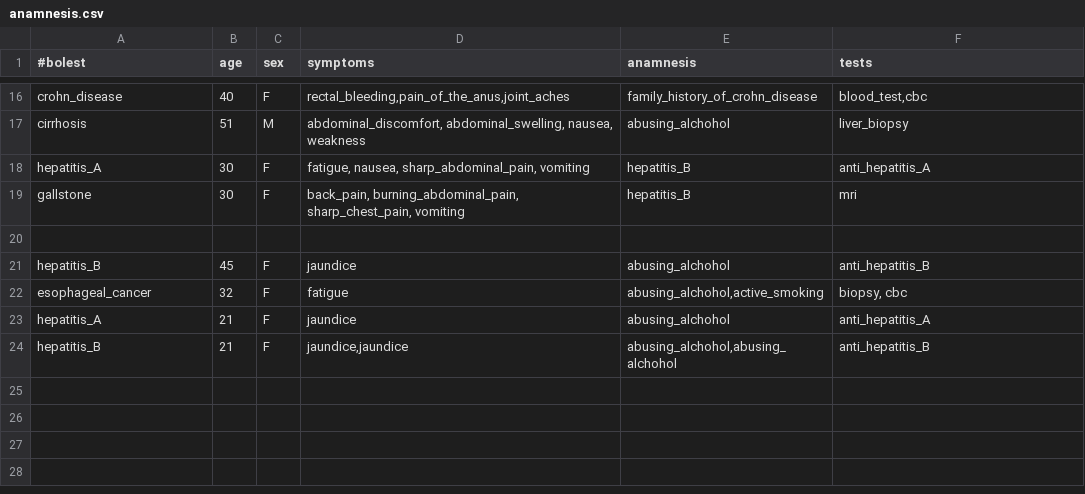
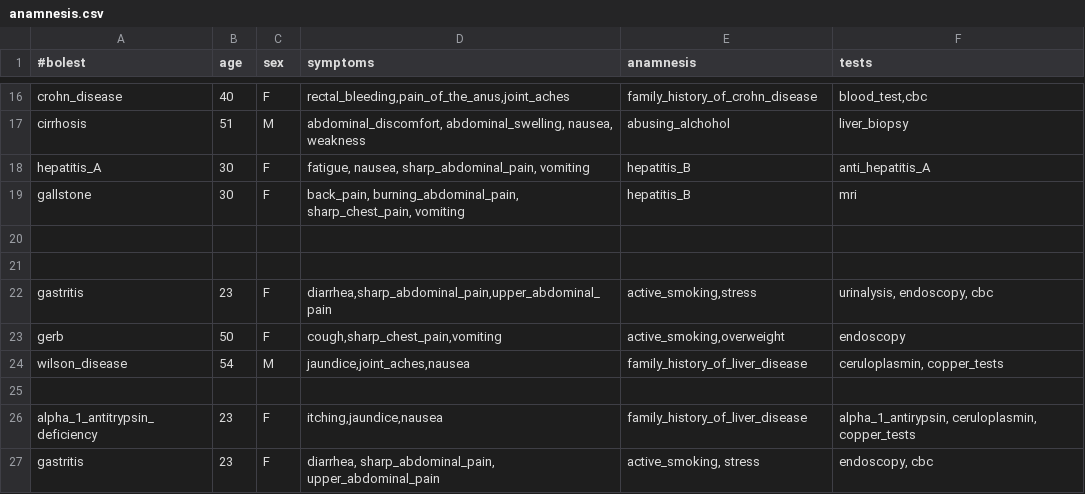
Before and after one commit to AnaNikolasevic/Inzenjering_znanja, a CSV file: GastroenterologyApplication/data/anamnesis.csv, drawn as a sheet; only a part is shown, gaps mark what is left out.

```diff
--- a/GastroenterologyApplication/data/anamnesis.csv
+++ b/GastroenterologyApplication/data/anamnesis.csv
@@ -20,5 +20,8 @@ gallstone;30;F;back_pain, burning_abdominal_pain, sharp_chest_pain, vomiting;hep
 
-hepatitis_B;45;F;jaundice;abusing_alchohol;anti_hepatitis_B
-esophageal_cancer;32;F;fatigue;abusing_alchohol,active_smoking;biopsy, cbc
-hepatitis_A;21;F;jaundice;abusing_alchohol;anti_hepatitis_A
-hepatitis_B;21;F;jaundice,jaundice;abusing_alchohol,abusing_alchohol;anti_hepatitis_B
+
+gastritis;23;F;diarrhea,sharp_abdominal_pain,upper_abdominal_pain;active_smoking,stress;urinalysis, endoscopy, cbc
+gerb;50;F;cough,sharp_chest_pain,vomiting;active_smoking,overweight;endoscopy
+wilson_disease;54;M;jaundice,joint_aches,nausea;family_history_of_liver_disease;ceruloplasmin, copper_tests
+
+alpha_1_antitrypsin_deficiency;23;F;itching,jaundice,nausea;family_history_of_liver_disease;alpha_1_antirypsin, ceruloplasmin, copper_tests
+gastritis;23;F;diarrhea, sharp_abdominal_pain, upper_abdominal_pain;active_smoking, stress;endoscopy, cbc
```
Also changed, not shown: GastroenterologyApplication/data/medication.csv, GastroenterologyApplication/data/mr.csv, 43 other files.
